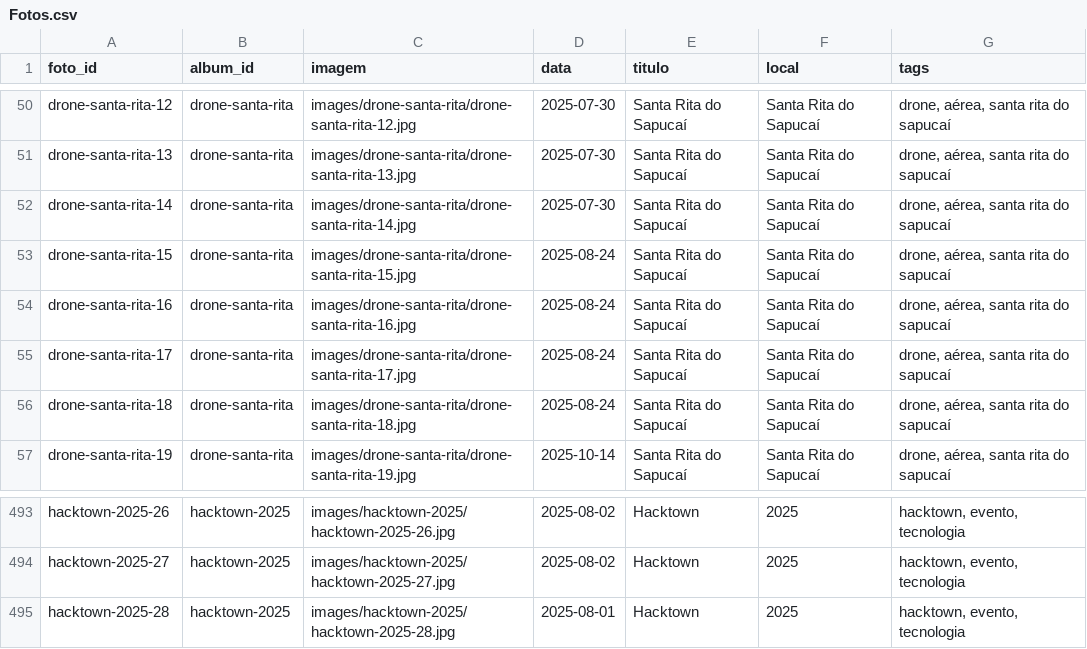
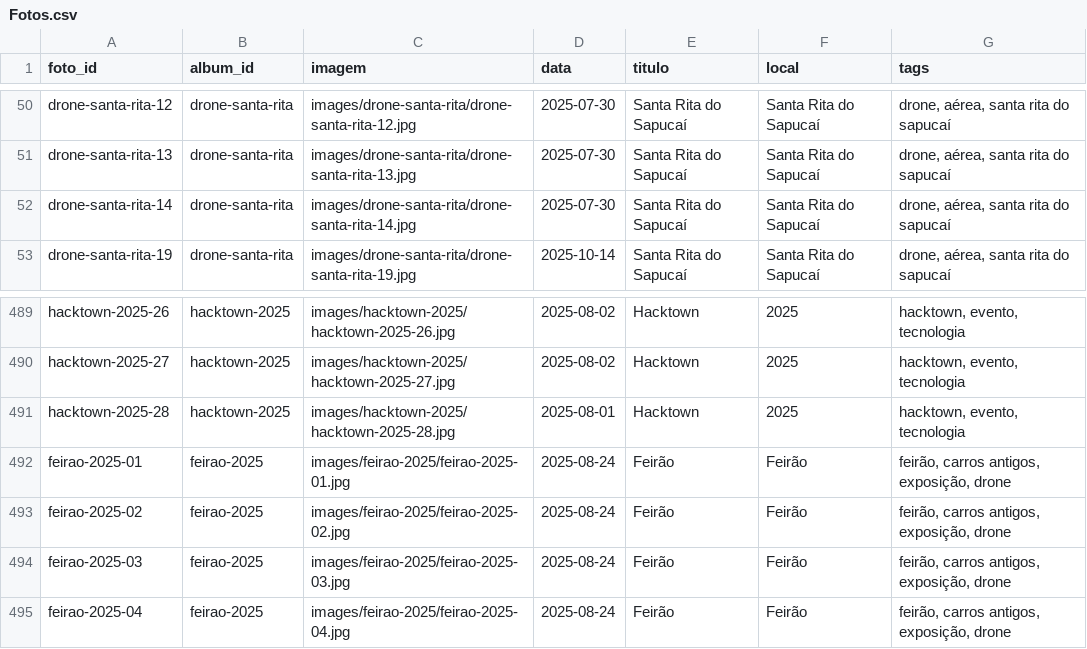
Before and after one commit to DiegoVBPinho/Site_de_Fotogrfia, a CSV file: csv/Fotos.csv, drawn as a sheet; only a part is shown, gaps mark what is left out.

Commit message:
Corrige 4 fotos que estavam no album errado (Drone -> Feirao 2025)
drone-santa-rita-15 a 18 mostravam carros/tendas de um feirao, nao
vista aerea da cidade - usuario percebeu. Movidas pra um album novo
"Feirao - 2025" (mantendo a data original 2025-08-24).

```diff
--- a/csv/Fotos.csv
+++ b/csv/Fotos.csv
@@ -52,6 +52,2 @@ drone-santa-rita-13,drone-santa-rita,images/drone-santa-rita/drone-santa-rita-13
 drone-santa-rita-14,drone-santa-rita,images/drone-santa-rita/drone-santa-rita-14.jpg,2025-07-30,Santa Rita do Sapucaí,Santa Rita do Sapucaí,"drone, aérea, santa rita do sapucaí"
-drone-santa-rita-15,drone-santa-rita,images/drone-santa-rita/drone-santa-rita-15.jpg,2025-08-24,Santa Rita do Sapucaí,Santa Rita do Sapucaí,"drone, aérea, santa rita do sapucaí"
-drone-santa-rita-16,drone-santa-rita,images/drone-santa-rita/drone-santa-rita-16.jpg,2025-08-24,Santa Rita do Sapucaí,Santa Rita do Sapucaí,"drone, aérea, santa rita do sapucaí"
-drone-santa-rita-17,drone-santa-rita,images/drone-santa-rita/drone-santa-rita-17.jpg,2025-08-24,Santa Rita do Sapucaí,Santa Rita do Sapucaí,"drone, aérea, santa rita do sapucaí"
-drone-santa-rita-18,drone-santa-rita,images/drone-santa-rita/drone-santa-rita-18.jpg,2025-08-24,Santa Rita do Sapucaí,Santa Rita do Sapucaí,"drone, aérea, santa rita do sapucaí"
 drone-santa-rita-19,drone-santa-rita,images/drone-santa-rita/drone-santa-rita-19.jpg,2025-10-14,Santa Rita do Sapucaí,Santa Rita do Sapucaí,"drone, aérea, santa rita do sapucaí"
@@ -495 +491,5 @@ hacktown-2025-27,hacktown-2025,images/hacktown-2025/hacktown-2025-27.jpg,2025-08
 hacktown-2025-28,hacktown-2025,images/hacktown-2025/hacktown-2025-28.jpg,2025-08-01,Hacktown,2025,"hacktown, evento, tecnologia"
+feirao-2025-01,feirao-2025,images/feirao-2025/feirao-2025-01.jpg,2025-08-24,Feirão,Feirão,"feirão, carros antigos, exposição, drone"
+feirao-2025-02,feirao-2025,images/feirao-2025/feirao-2025-02.jpg,2025-08-24,Feirão,Feirão,"feirão, carros antigos, exposição, drone"
+feirao-2025-03,feirao-2025,images/feirao-2025/feirao-2025-03.jpg,2025-08-24,Feirão,Feirão,"feirão, carros antigos, exposição, drone"
+feirao-2025-04,feirao-2025,images/feirao-2025/feirao-2025-04.jpg,2025-08-24,Feirão,Feirão,"feirão, carros antigos, exposição, drone"
```
Also changed, not shown: csv/Albuns.csv, 4 other files.
